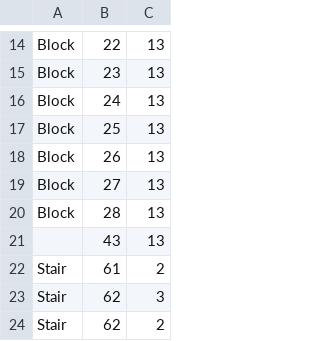
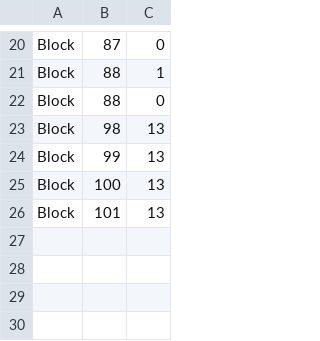
Before and after one commit to chillhammer/Morai-Maker-Engine, a CSV file: Assets/StreamingAssets/Model/additions.csv, drawn as a sheet; only a part is shown, gaps mark what is left out; removed rows and columns are numbered as before the commit, all else as after; the diff covers the shown part only; the diff names each change by its address in the sheet, - before the commit and + after, or states it on an @@ line.

```diff
--- a/Assets/StreamingAssets/Model/additions.csv
+++ b/Assets/StreamingAssets/Model/additions.csv
-B20: 22
+B20: 87
-C20: 13
+C20: 0
-B21: 23
+B21: 88
-C21: 13
+C21: 1
-B22: 24
+B22: 88
-C22: 13
+C22: 0
-B23: 25
+B23: 98
-B24: 26
+B24: 99
-B25: 27
+B25: 100
-B26: 28
+B26: 101
-row 21:  | 43 | 13
-row 22: Stair | 61 | 2
-row 23: Stair | 62 | 3
-row 24: Stair | 62 | 2
```
Also changed, not shown: 18 added rows, 12 removed rows and 2 edited cells elsewhere in this file, Assets/StreamingAssets/Levels/empty.csv, 40 other files.
